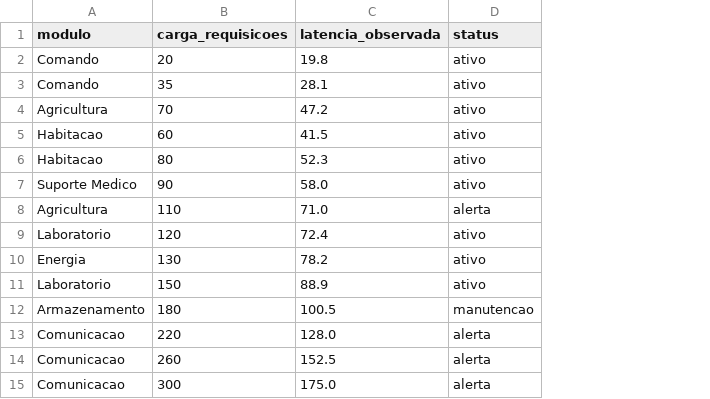
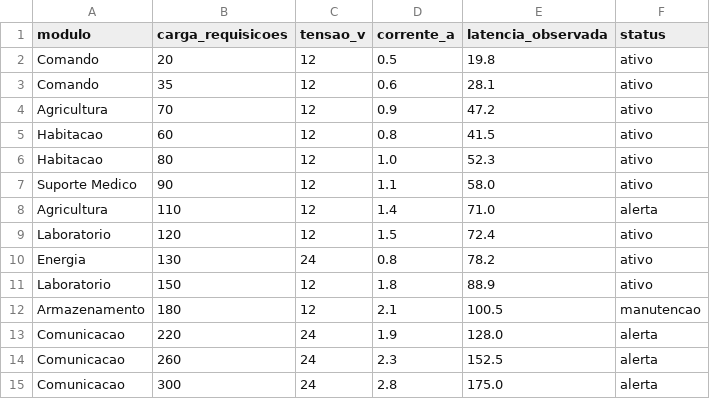
Before and after one commit to vitorarafe/SCIC---Sistema-de-comunica-o, a CSV file: dados_aurora_siger.csv, drawn as a sheet; the diff names each change by its address in the sheet, - before the commit and + after, or states it on an @@ line.

Commit message:
adicionando tensão e corrente ao csv

```diff
--- a/dados_aurora_siger.csv
+++ b/dados_aurora_siger.csv
+column C (tensao_v), rows 2-15: 12 | 12 | 12 | 12 | 12 | 12 | 12 | 12 | 24 | 12 | 12 | 24 | 24 | 24
+column D (corrente_a), rows 2-15: 0.5 | 0.6 | 0.9 | 0.8 | 1.0 | 1.1 | 1.4 | 1.5 | 0.8 | 1.8 | 2.1 | 1.9 | 2.3 | 2.8
```
